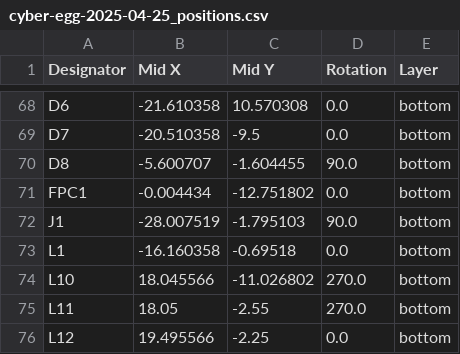
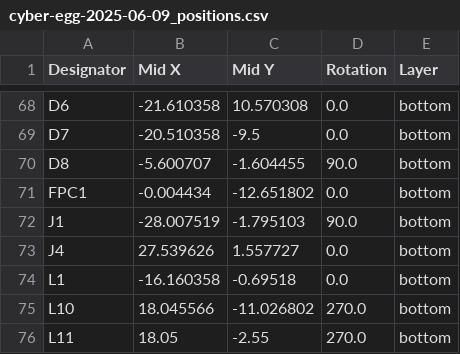
Before and after one commit to badgeteam/bornhack2026-hardware, a CSV file: production/cyber-egg-2025-06-09_positions.csv (was production/cyber-egg-2025-04-25_positions.csv), drawn as a sheet; only a part is shown, gaps mark what is left out; the shorter side is filled out with more unchanged rows.

```diff
--- a/production/cyber-egg-2025-04-25_positions.csv
+++ b/production/cyber-egg-2025-06-09_positions.csv
@@ -70,4 +70,5 @@ D7,-20.510358,-9.5,0.0,bottom
 D8,-5.600707,-1.604455,90.0,bottom
-FPC1,-0.004434,-12.751802,0.0,bottom
+FPC1,-0.004434,-12.651802,0.0,bottom
 J1,-28.007519,-1.795103,90.0,bottom
+J4,27.539626,1.557727,0.0,bottom
 L1,-16.160358,-0.69518,0.0,bottom
```
Also changed, not shown: production/cyber-egg-2025-05-16_designators.csv, production/cyber-egg-2025-05-24_designators.csv, 15 other files.
